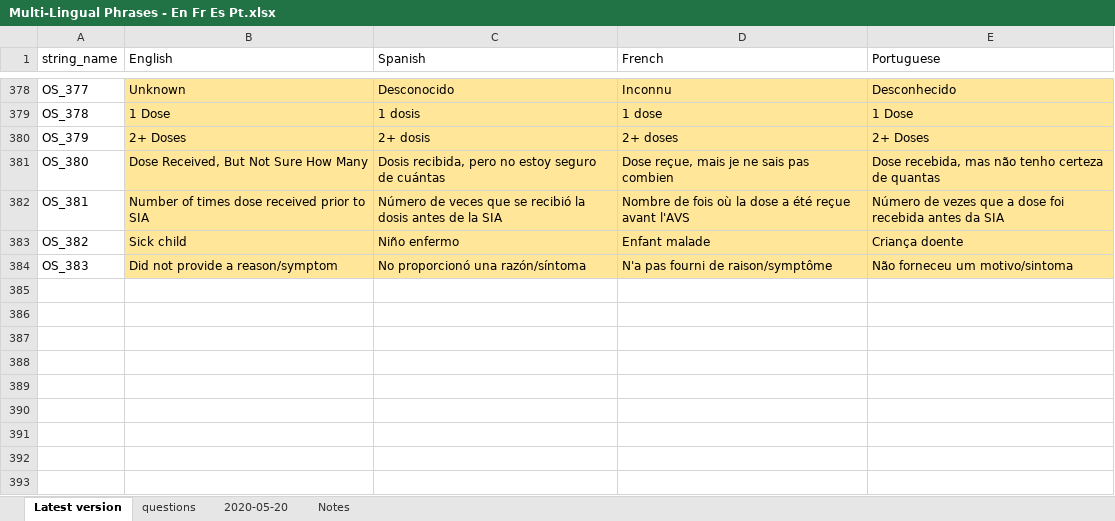
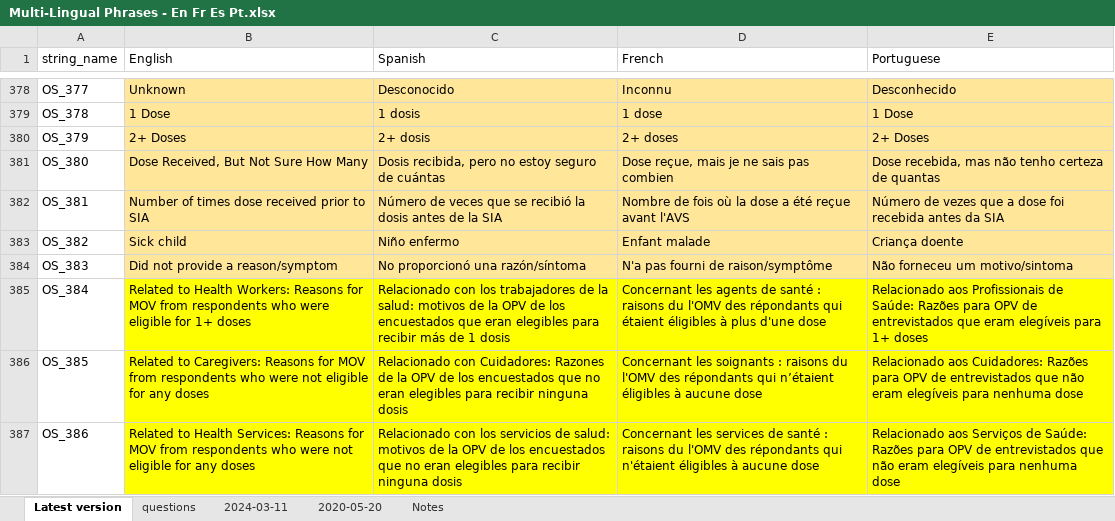
Before and after one commit to BiostatGlobalConsulting/missvcqiR, an Excel workbook: Demo_Datasets/ES/Multi-Lingual Phrases - En Fr Es Pt.xlsx, sheet Latest version, drawn as a sheet; only a part is shown, gaps mark what is left out; values as stored, in another font and other column widths than the file's, no borders; the diff covers the shown part only; the diff names each change by its address in the sheet, - before the commit and + after, or states it on an @@ line.

```diff
--- a/Demo_Datasets/ES/Multi-Lingual Phrases - En Fr Es Pt.xlsx (sheet Latest version)
+++ b/Demo_Datasets/ES/Multi-Lingual Phrases - En Fr Es Pt.xlsx (sheet Latest version)
+sheet tab: 2024-03-11
+row 385: OS_384 | Related to Health Workers: Reasons for MOV from respondents who were eligible for 1+ doses | Relacionado con los trabajadores de la salud: motivos de la OPV de los encuestados que eran elegibles para recibir más de 1 dosis | Concernant les agents de santé : raisons du l'OMV des répondants qui étaient éligibles à plus d'une dose | Relacionado aos Profissionais de Saúde: Razões para OPV de entrevistados que eram elegíveis para 1+ doses
+row 386: OS_385 | Related to Caregivers: Reasons for MOV from respondents who were not eligible for any doses | Relacionado con Cuidadores: Razones de la OPV de los encuestados que no eran elegibles para recibir ninguna dosis | Concernant les soignants : raisons du l'OMV des répondants qui n’étaient éligibles à aucune dose | Relacionado aos Cuidadores: Razões para OPV de entrevistados que não eram elegíveis para nenhuma dose
+row 387: OS_386 | Related to Health Services: Reasons for MOV from respondents who were not eligible for any doses | Relacionado con los servicios de salud: motivos de la OPV de los encuestados que no eran elegibles para recibir ninguna dosis | Concernant les services de santé : raisons du l'OMV des répondants qui n'étaient éligibles à aucune dose | Relacionado aos Serviços de Saúde: Razões para OPV de entrevistados que não eram elegíveis para nenhuma dose
```
Also changed, not shown: 2 added rows, 6 edited cells and cell formats elsewhere in this sheet, sheet Notes, Demo_Datasets/HW/Multi-Lingual Phrases - En Fr Es Pt.xlsx, 2 other files.
